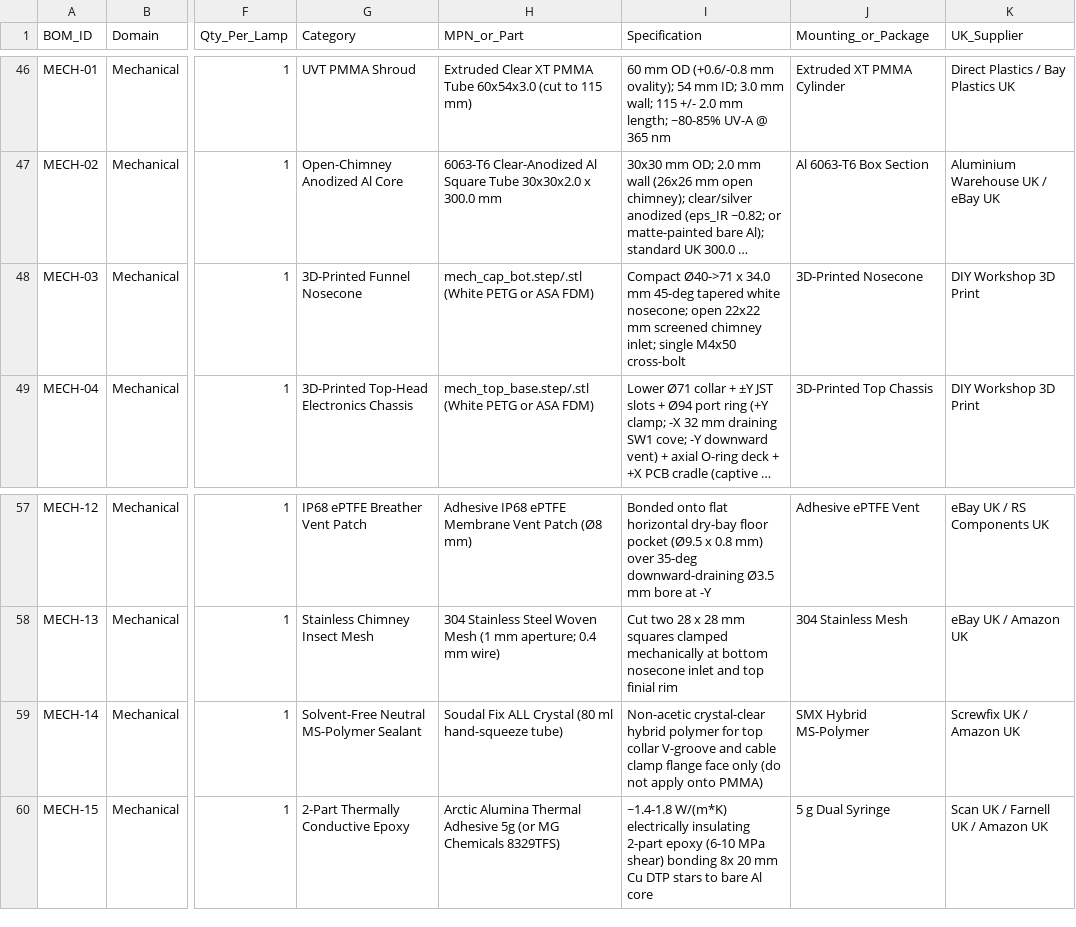
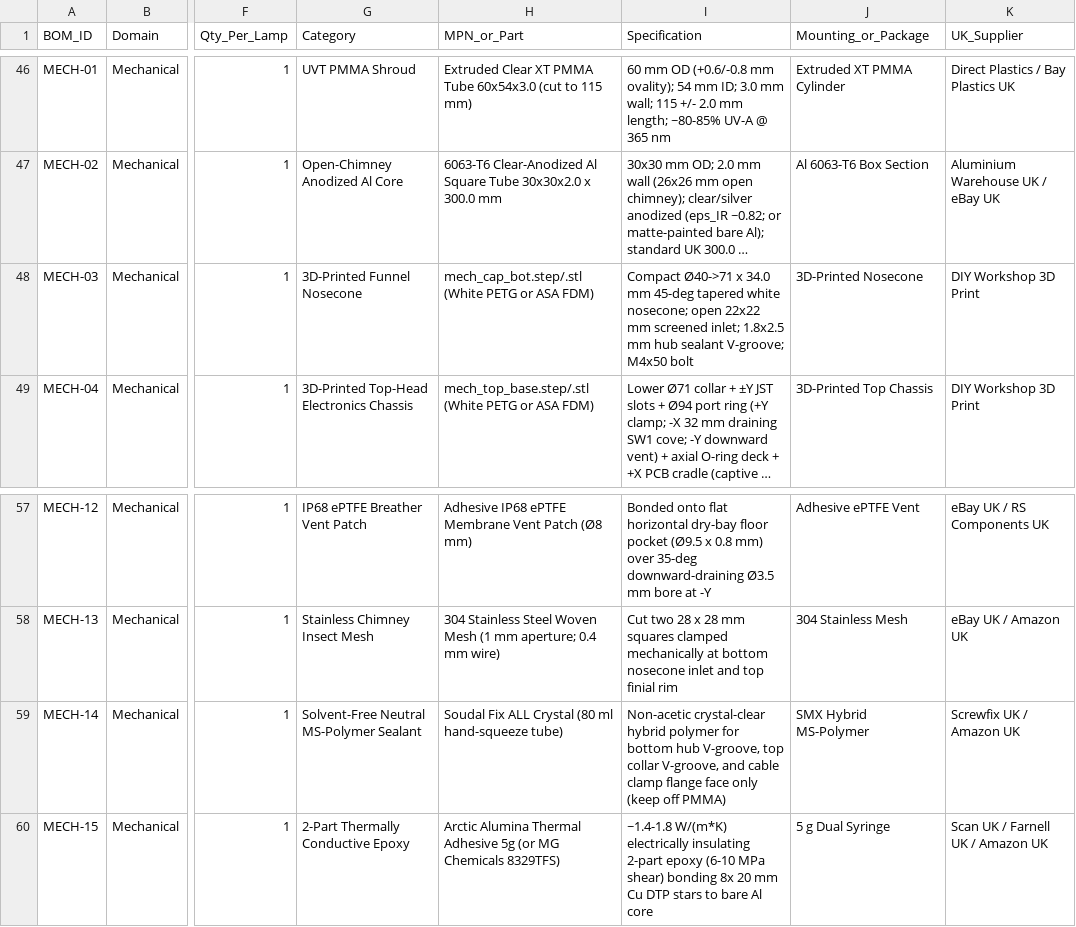
Before and after one commit to alimuldal/lepiled, a CSV file: bom/bom.csv, drawn as a sheet; only a part is shown, gaps mark what is left out; long unchanged cells end in …; the diff names each change by its address in the sheet, - before the commit and + after, or states it on an @@ line.

```diff
--- a/bom/bom.csv
+++ b/bom/bom.csv
-I48 (Specification): …mm screened chimney inlet; single M4x50 cross-bolt
+I48 (Specification): …mm screened inlet; 1.8x2.5 mm hub sealant V-groove; M4x50 bolt
-I59 (Specification): …polymer for top collar V-groove and cable clamp flange face only (do not apply onto PMMA)
+I59 (Specification): …polymer for bottom hub V-groove, top collar V-groove, and cable clamp flange face only (keep off PMMA)
```
Also changed, not shown: mechanical_design/MECH_PARTS.csv, 24 other files.
